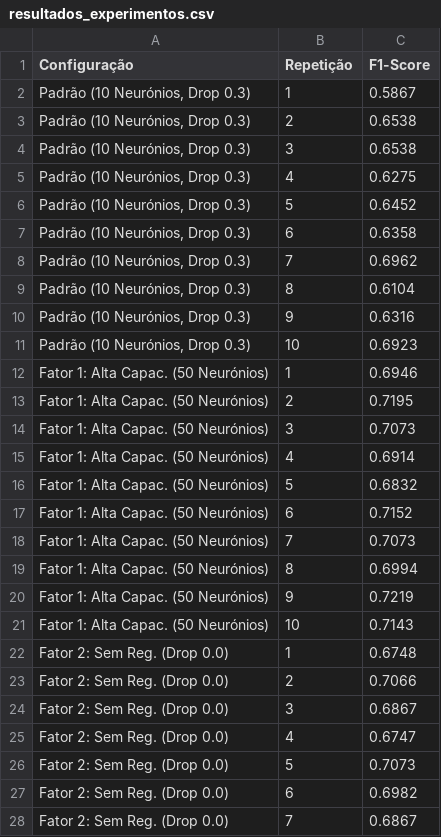
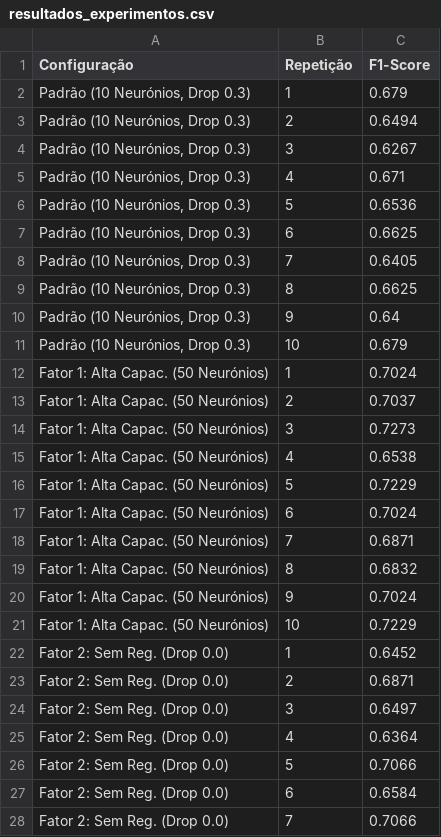
Before and after one commit to camiilevitoriia/Projeto_MLP_Fraudes, a CSV file: resultados/resultados_experimentos.csv, drawn as a sheet; only a part is shown; the diff covers the shown part only.

```diff
--- a/resultados/resultados_experimentos.csv
+++ b/resultados/resultados_experimentos.csv
@@ -1,28 +1,28 @@
 Configuração,Repetição,F1-Score
-"Padrão (10 Neurónios, Drop 0.3)",1,0.5867
-"Padrão (10 Neurónios, Drop 0.3)",2,0.6538
-"Padrão (10 Neurónios, Drop 0.3)",3,0.6538
-"Padrão (10 Neurónios, Drop 0.3)",4,0.6275
-"Padrão (10 Neurónios, Drop 0.3)",5,0.6452
-"Padrão (10 Neurónios, Drop 0.3)",6,0.6358
-"Padrão (10 Neurónios, Drop 0.3)",7,0.6962
-"Padrão (10 Neurónios, Drop 0.3)",8,0.6104
-"Padrão (10 Neurónios, Drop 0.3)",9,0.6316
-"Padrão (10 Neurónios, Drop 0.3)",10,0.6923
-Fator 1: Alta Capac. (50 Neurónios),1,0.6946
-Fator 1: Alta Capac. (50 Neurónios),2,0.7195
-Fator 1: Alta Capac. (50 Neurónios),3,0.7073
-Fator 1: Alta Capac. (50 Neurónios),4,0.6914
-Fator 1: Alta Capac. (50 Neurónios),5,0.6832
-Fator 1: Alta Capac. (50 Neurónios),6,0.7152
-Fator 1: Alta Capac. (50 Neurónios),7,0.7073
-Fator 1: Alta Capac. (50 Neurónios),8,0.6994
-Fator 1: Alta Capac. (50 Neurónios),9,0.7219
-Fator 1: Alta Capac. (50 Neurónios),10,0.7143
-Fator 2: Sem Reg. (Drop 0.0),1,0.6748
-Fator 2: Sem Reg. (Drop 0.0),2,0.7066
-Fator 2: Sem Reg. (Drop 0.0),3,0.6867
-Fator 2: Sem Reg. (Drop 0.0),4,0.6747
-Fator 2: Sem Reg. (Drop 0.0),5,0.7073
-Fator 2: Sem Reg. (Drop 0.0),6,0.6982
-Fator 2: Sem Reg. (Drop 0.0),7,0.6867
+"Padrão (10 Neurónios, Drop 0.3)",1,0.679
+"Padrão (10 Neurónios, Drop 0.3)",2,0.6494
+"Padrão (10 Neurónios, Drop 0.3)",3,0.6267
+"Padrão (10 Neurónios, Drop 0.3)",4,0.671
+"Padrão (10 Neurónios, Drop 0.3)",5,0.6536
+"Padrão (10 Neurónios, Drop 0.3)",6,0.6625
+"Padrão (10 Neurónios, Drop 0.3)",7,0.6405
+"Padrão (10 Neurónios, Drop 0.3)",8,0.6625
+"Padrão (10 Neurónios, Drop 0.3)",9,0.64
+"Padrão (10 Neurónios, Drop 0.3)",10,0.679
+Fator 1: Alta Capac. (50 Neurónios),1,0.7024
+Fator 1: Alta Capac. (50 Neurónios),2,0.7037
+Fator 1: Alta Capac. (50 Neurónios),3,0.7273
+Fator 1: Alta Capac. (50 Neurónios),4,0.6538
+Fator 1: Alta Capac. (50 Neurónios),5,0.7229
+Fator 1: Alta Capac. (50 Neurónios),6,0.7024
+Fator 1: Alta Capac. (50 Neurónios),7,0.6871
+Fator 1: Alta Capac. (50 Neurónios),8,0.6832
+Fator 1: Alta Capac. (50 Neurónios),9,0.7024
+Fator 1: Alta Capac. (50 Neurónios),10,0.7229
+Fator 2: Sem Reg. (Drop 0.0),1,0.6452
+Fator 2: Sem Reg. (Drop 0.0),2,0.6871
+Fator 2: Sem Reg. (Drop 0.0),3,0.6497
+Fator 2: Sem Reg. (Drop 0.0),4,0.6364
+Fator 2: Sem Reg. (Drop 0.0),5,0.7066
+Fator 2: Sem Reg. (Drop 0.0),6,0.6584
+Fator 2: Sem Reg. (Drop 0.0),7,0.7066
```
Also changed, not shown: 3 edited cells elsewhere in this file, resultados/tabela_metricas_completa.csv, 4 other files.
